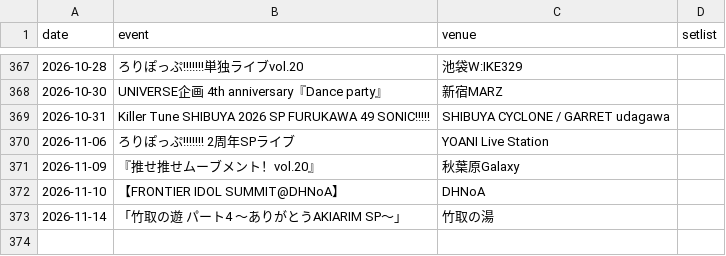
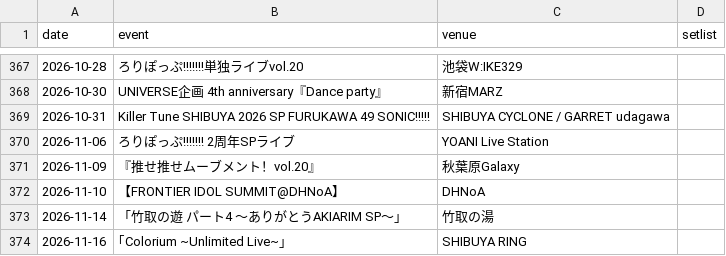
Before and after one commit to devhitoshi/lollpop_docs, a CSV file: events/data_event.csv, drawn as a sheet; only a part is shown, gaps mark what is left out.

```diff
--- a/events/data_event.csv
+++ b/events/data_event.csv
@@ -373 +373,2 @@ date,event,venue,setlist
 2026-11-14,"「竹取の遊 パート4 〜ありがとうAKIARIM SP〜」","竹取の湯",""
+2026-11-16,"｢Colorium ~Unlimited Live~｣","SHIBUYA RING",""
```
Also changed, not shown: 4 other files.
